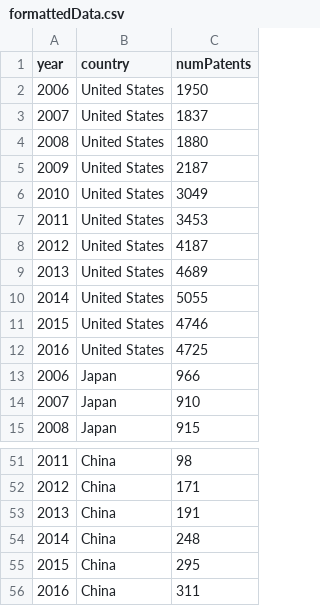
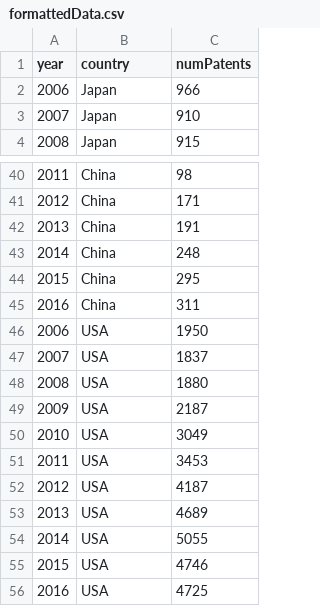
Before and after one commit to jhelvy/charts, a CSV file: lcetPatenting/data/formattedData.csv, drawn as a sheet; only a part is shown, gaps mark what is left out.

```diff
--- a/lcetPatenting/data/formattedData.csv
+++ b/lcetPatenting/data/formattedData.csv
@@ -1,13 +1,2 @@
 year,country,numPatents
-2006,United States,1950
-2007,United States,1837
-2008,United States,1880
-2009,United States,2187
-2010,United States,3049
-2011,United States,3453
-2012,United States,4187
-2013,United States,4689
-2014,United States,5055
-2015,United States,4746
-2016,United States,4725
 2006,Japan,966
@@ -56 +45,12 @@ year,country,numPatents
 2016,China,311
+2006,USA,1950
+2007,USA,1837
+2008,USA,1880
+2009,USA,2187
+2010,USA,3049
+2011,USA,3453
+2012,USA,4187
+2013,USA,4689
+2014,USA,5055
+2015,USA,4746
+2016,USA,4725
```
Also changed, not shown: 17 other files.
